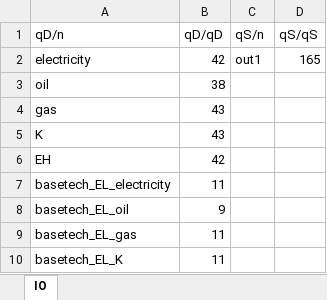
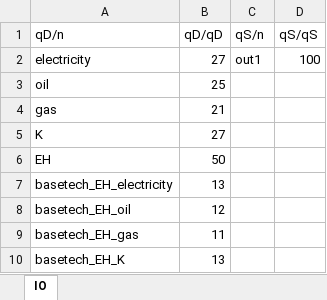
Before and after one commit to ChampionApe/GPM_v05, an Excel workbook: examples/Abatement/Data/IOdata_main_catalog.xlsx, sheet IO, drawn as a sheet; values as stored, in another font and other column widths than the file's, no borders; removed rows and columns are numbered as before the commit, all else as after; the diff names each change by its address in the sheet, - before the commit and + after, or states it on an @@ line.

```diff
--- a/examples/Abatement/Data/IOdata_main_catalog.xlsx (sheet IO)
+++ b/examples/Abatement/Data/IOdata_main_catalog.xlsx (sheet IO)
-B2 (qD/qD): 42
+B2 (qD/qD): 27
-D2 (qS/qS): 165
+D2 (qS/qS): 100
-B3 (qD/qD): 38
+B3 (qD/qD): 25
-B4 (qD/qD): 43
+B4 (qD/qD): 21
-B5 (qD/qD): 43
+B5 (qD/qD): 27
-B6 (qD/qD): 42
+B6 (qD/qD): 50
-row 7: basetech_EL_electricity | 11
-row 8: basetech_EL_oil | 9
+row 7: basetech_EH_electricity | 13
+row 8: basetech_EH_oil | 12
-A9 (qD/n): basetech_EL_gas
+A9 (qD/n): basetech_EH_gas
-row 10: basetech_EL_K | 11
+row 10: basetech_EH_K | 13
```
Also changed, not shown: examples/Abatement/Data/techdata_main_catalog.xlsx, 25 other files.
